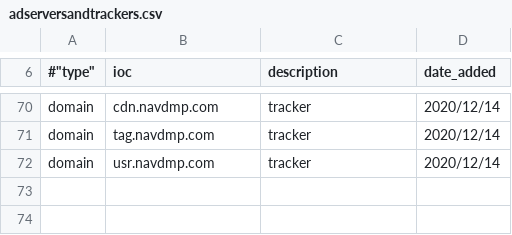
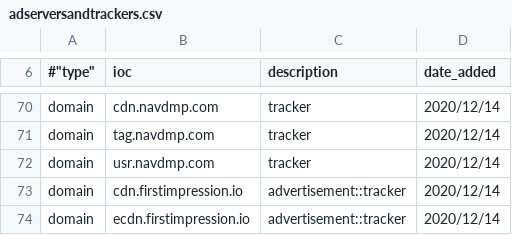
Before and after one commit to stratosphereips/Civilsphere, a CSV file: threatintel/adserversandtrackers.csv, drawn as a sheet; only a part is shown, gaps mark what is left out; the diff names each change by its address in the sheet, - before the commit and + after, or states it on an @@ line.

Commit message:
Added firstimpression.io advertisement tracker IOCs

```diff
--- a/threatintel/adserversandtrackers.csv
+++ b/threatintel/adserversandtrackers.csv
+row 73: domain | cdn.firstimpression.io | advertisement::tracker | 2020/12/14
+row 74: domain | ecdn.firstimpression.io | advertisement::tracker | 2020/12/14
```
